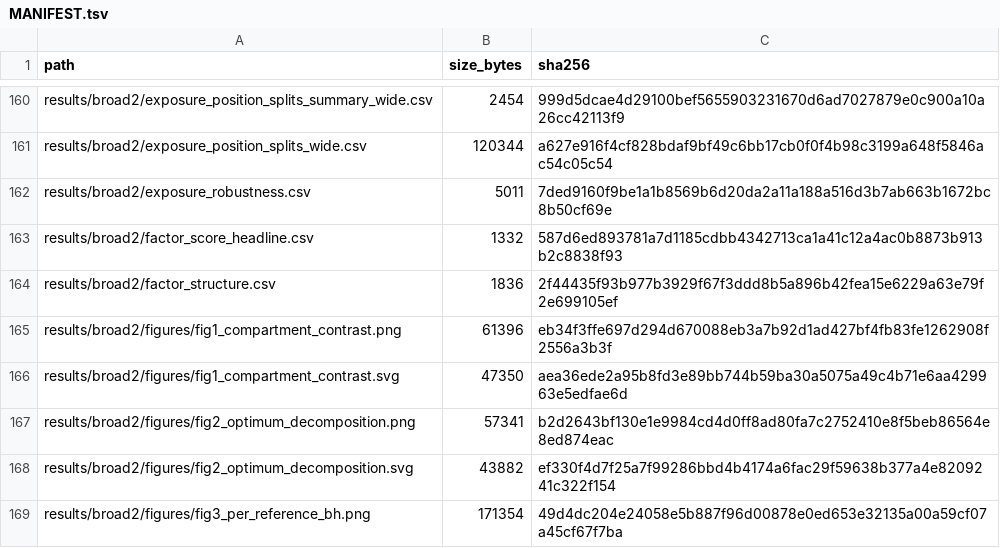
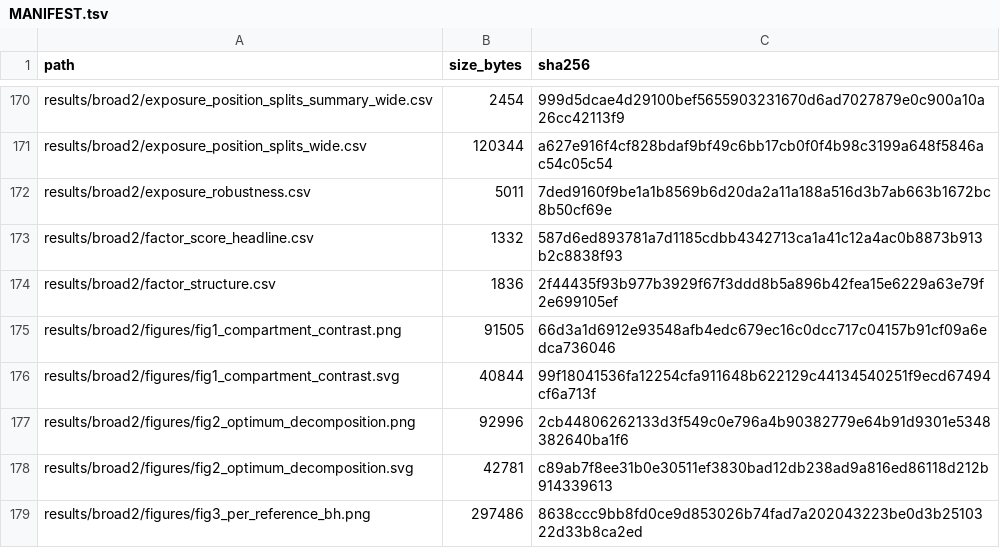
Before and after one commit to ajayvellanki0720-boop/acidophile-ph-limits-submission, a TSV file: MANIFEST.tsv, drawn as a sheet; only a part is shown, gaps mark what is left out; the diff covers the shown part only.

```diff
--- a/MANIFEST.tsv
+++ b/MANIFEST.tsv
@@ -164,6 +174,6 @@ results/broad2/factor_score_headline.csv	1332	587d6ed893781a7d1185cdbb4342713ca1
 results/broad2/factor_structure.csv	1836	2f44435f93b977b3929f67f3ddd8b5a896b42fea15e6229a63e79f2e699105ef
-results/broad2/figures/fig1_compartment_contrast.png	61396	eb34f3ffe697d294d670088eb3a7b92d1ad427bf4fb83fe1262908f2556a3b3f
-results/broad2/figures/fig1_compartment_contrast.svg	47350	aea36ede2a95b8fd3e89bb744b59ba30a5075a49c4b71e6aa429963e5edfae6d
-results/broad2/figures/fig2_optimum_decomposition.png	57341	b2d2643bf130e1e9984cd4d0ff8ad80fa7c2752410e8f5beb86564e8ed874eac
-results/broad2/figures/fig2_optimum_decomposition.svg	43882	ef330f4d7f25a7f99286bbd4b4174a6fac29f59638b377a4e8209241c322f154
-results/broad2/figures/fig3_per_reference_bh.png	171354	49d4dc204e24058e5b887f96d00878e0ed653e32135a00a59cf07a45cf67f7ba
+results/broad2/figures/fig1_compartment_contrast.png	91505	66d3a1d6912e93548afb4edc679ec16c0dcc717c04157b91cf09a6edca736046
+results/broad2/figures/fig1_compartment_contrast.svg	40844	99f18041536fa12254cfa911648b622129c44134540251f9ecd67494cf6a713f
+results/broad2/figures/fig2_optimum_decomposition.png	92996	2cb44806262133d3f549c0e796a4b90382779e64b91d9301e5348382640ba1f6
+results/broad2/figures/fig2_optimum_decomposition.svg	42781	c89ab7f8ee31b0e30511ef3830bad12db238ad9a816ed86118d212b914339613
+results/broad2/figures/fig3_per_reference_bh.png	297486	8638ccc9bb8fd0ce9d853026b74fad7a202043223be0d3b2510322d33b8ca2ed
```
Also changed, not shown: 12 added rows and 31 edited cells elsewhere in this file, 34 other files.
